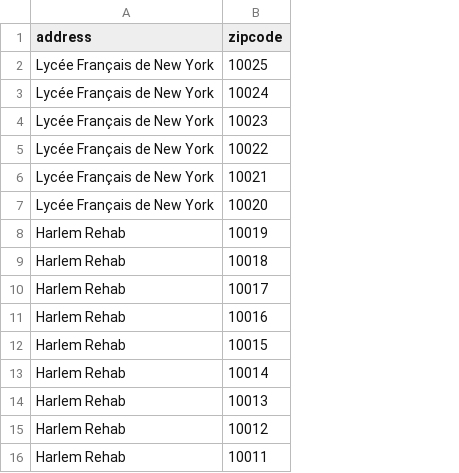
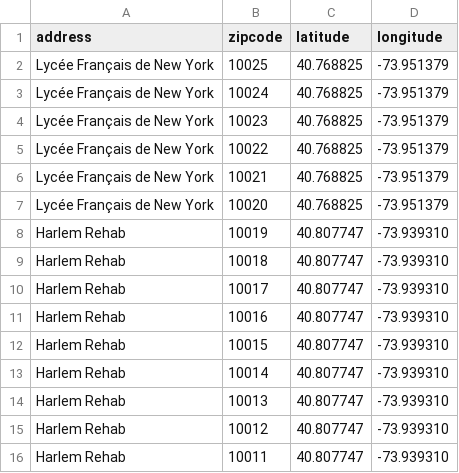
Before and after one commit to Matroy92/jevoteou, a CSV file: app/assets/seed/votes.csv, drawn as a sheet; the diff names each change by its address in the sheet, - before the commit and + after, or states it on an @@ line.

```diff
--- a/app/assets/seed/votes.csv
+++ b/app/assets/seed/votes.csv
+column C (latitude), rows 2-16: 40.768825 | 40.768825 | 40.768825 | 40.768825 | 40.768825 | 40.768825 | 40.807747 | 40.807747 | 40.807747 | 40.807747 | 40.807747 | 40.807747 | 40.807747 | 40.807747 | 40.807747
+column D (longitude), rows 2-16: -73.951379 | -73.951379 | -73.951379 | -73.951379 | -73.951379 | -73.951379 | -73.939310 | -73.939310 | -73.939310 | -73.939310 | -73.939310 | -73.939310 | -73.939310 | -73.939310 | -73.939310
```
Also changed, not shown: 19 other files.
